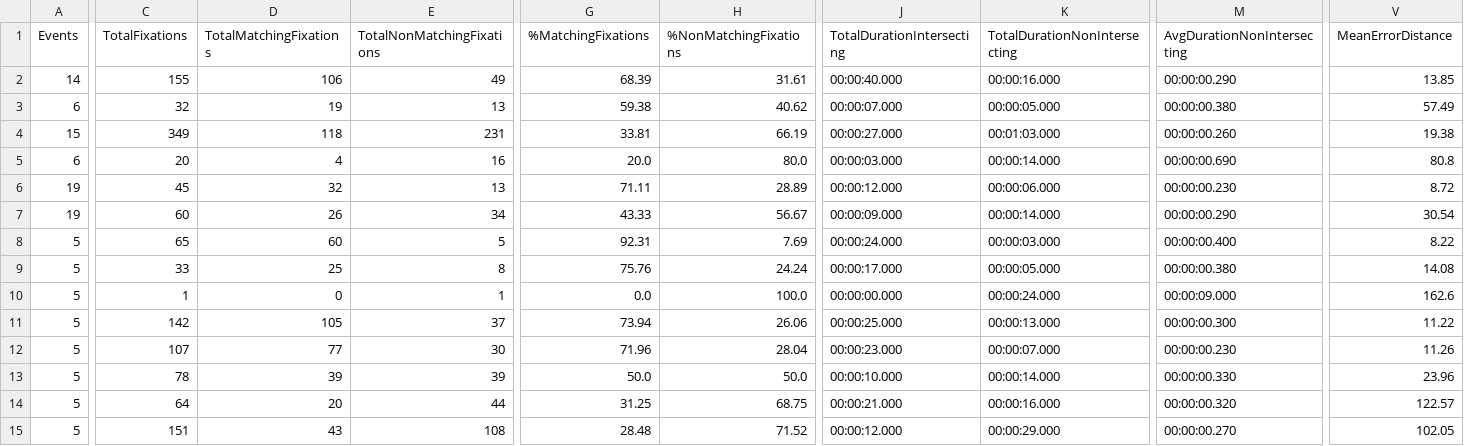
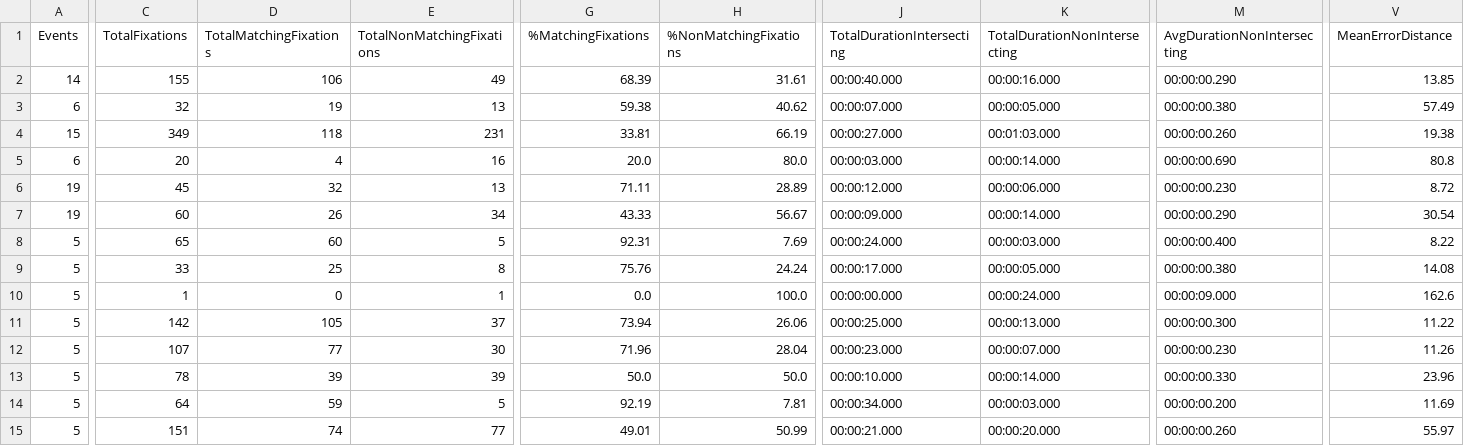
Before and after one commit to RPA-US/eyetracking-benchmarking, a CSV file: data/data_collection/results_summary_s2.csv, drawn as a sheet; only a part is shown, gaps mark what is left out; the diff covers the shown part only; the diff names each change by its address in the sheet, - before the commit and + after, or states it on an @@ line.

```diff
--- a/data/data_collection/results_summary_s2.csv
+++ b/data/data_collection/results_summary_s2.csv
-D14 (TotalMatchingFixations): 20
+D14 (TotalMatchingFixations): 59
-E14 (TotalNonMatchingFixations): 44
+E14 (TotalNonMatchingFixations): 5
-G14 (%MatchingFixations): 31.25
+G14 (%MatchingFixations): 92.19
-H14 (%NonMatchingFixations): 68.75
+H14 (%NonMatchingFixations): 7.81
-J14 (TotalDurationIntersecting): 00:00:21.000
+J14 (TotalDurationIntersecting): 00:00:34.000
-K14 (TotalDurationNonIntersecting): 00:00:16.000
+K14 (TotalDurationNonIntersecting): 00:00:03.000
-M14 (AvgDurationNonIntersecting): 00:00:00.320
+M14 (AvgDurationNonIntersecting): 00:00:00.200
-V14 (MeanErrorDistance): 122.57
+V14 (MeanErrorDistance): 11.69
-D15 (TotalMatchingFixations): 43
+D15 (TotalMatchingFixations): 74
-E15 (TotalNonMatchingFixations): 108
+E15 (TotalNonMatchingFixations): 77
-G15 (%MatchingFixations): 28.48
+G15 (%MatchingFixations): 49.01
-H15 (%NonMatchingFixations): 71.52
+H15 (%NonMatchingFixations): 50.99
-J15 (TotalDurationIntersecting): 00:00:12.000
+J15 (TotalDurationIntersecting): 00:00:21.000
-K15 (TotalDurationNonIntersecting): 00:00:29.000
+K15 (TotalDurationNonIntersecting): 00:00:20.000
-M15 (AvgDurationNonIntersecting): 00:00:00.270
+M15 (AvgDurationNonIntersecting): 00:00:00.260
-V15 (MeanErrorDistance): 102.05
+V15 (MeanErrorDistance): 55.97
```
Also changed, not shown: 1 edited cell elsewhere in this file, data/combined_data.csv, data/data_collection/results_summary_s10.csv, 25 other files.
